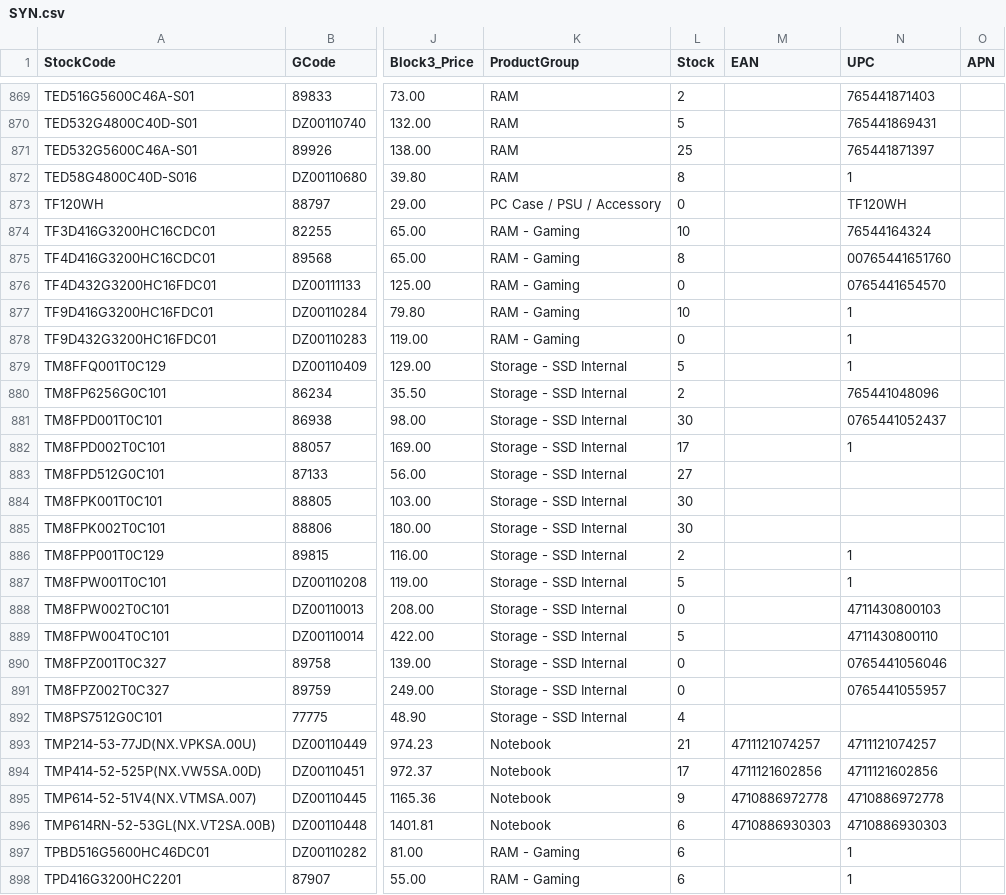
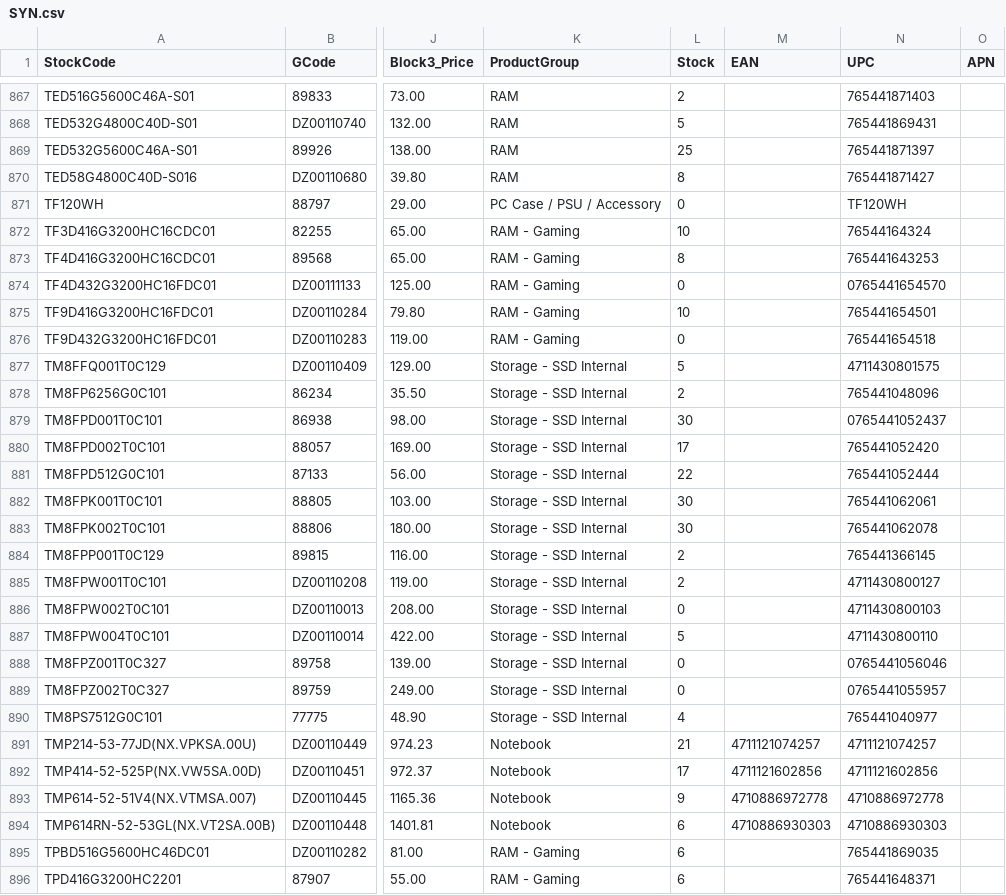
Before and after one commit to weberyuweili/cackle-catalogs, a CSV file: SYN.csv, drawn as a sheet; only a part is shown, gaps mark what is left out; addresses are those after the commit; the diff covers the shown part only; the diff names each change by its address in the sheet, - before the commit and + after, or states it on an @@ line.

```diff
--- a/SYN.csv
+++ b/SYN.csv
-N870 (UPC): 1
+N870 (UPC): 765441871427
-N873 (UPC): 00765441651760
+N873 (UPC): 765441643253
-N875 (UPC): 1
+N875 (UPC): 765441654501
-N876 (UPC): 1
+N876 (UPC): 765441654518
-N877 (UPC): 1
+N877 (UPC): 4711430801575
-N880 (UPC): 1
+N880 (UPC): 765441052420
-L881 (Stock): 27
+L881 (Stock): 22
-N881 (UPC): (empty)
+N881 (UPC): 765441052444
-N882 (UPC): (empty)
+N882 (UPC): 765441062061
-N883 (UPC): (empty)
+N883 (UPC): 765441062078
-N884 (UPC): 1
+N884 (UPC): 765441366145
-L885 (Stock): 5
+L885 (Stock): 2
-N885 (UPC): 1
+N885 (UPC): 4711430800127
-N890 (UPC): (empty)
+N890 (UPC): 765441040977
-N895 (UPC): 1
+N895 (UPC): 765441869035
-N896 (UPC): 1
+N896 (UPC): 765441648371
```
Also changed, not shown: 2 removed rows and 116 edited cells elsewhere in this file.
